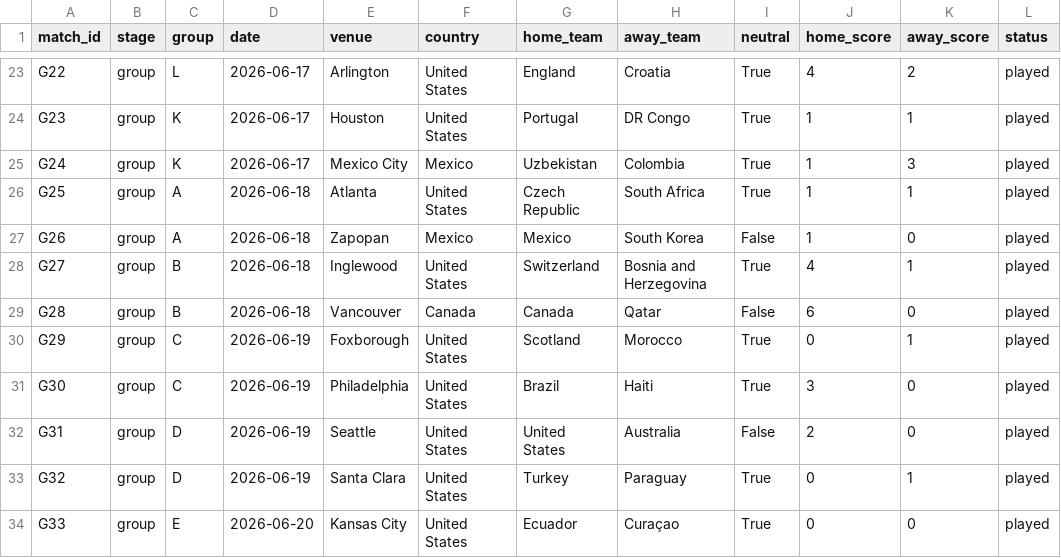
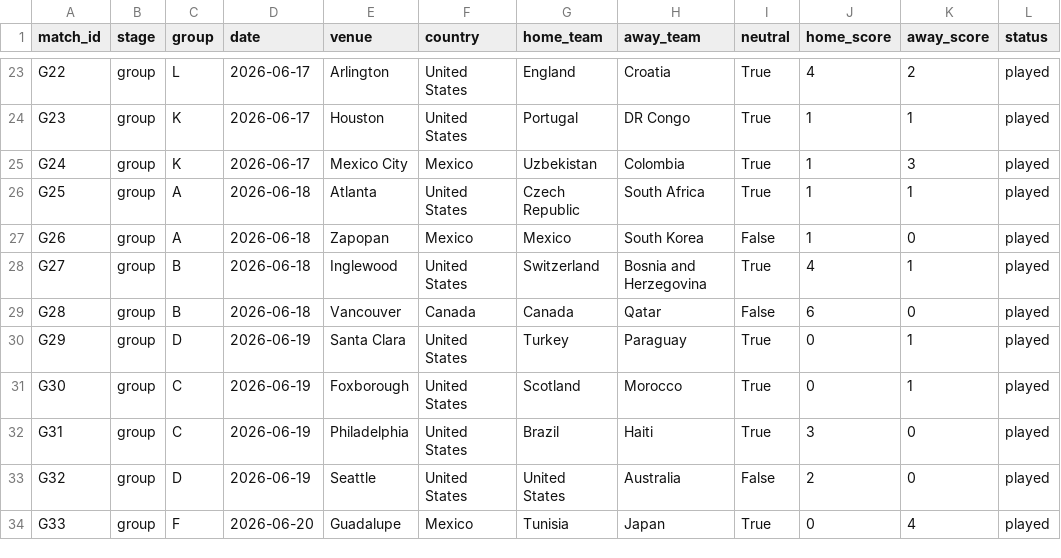
Before and after one commit to GeanPFC/MUNDIAL-, a CSV file: data/raw/wc2026_schedule.csv, drawn as a sheet; only a part is shown, gaps mark what is left out; the diff covers the shown part only.

```diff
--- a/data/raw/wc2026_schedule.csv
+++ b/data/raw/wc2026_schedule.csv
@@ -29,6 +29,6 @@ G27,group,B,2026-06-18,Inglewood,United States,Switzerland,Bosnia and Herzegovin
 G28,group,B,2026-06-18,Vancouver,Canada,Canada,Qatar,False,6,0,played
-G29,group,C,2026-06-19,Foxborough,United States,Scotland,Morocco,True,0,1,played
-G30,group,C,2026-06-19,Philadelphia,United States,Brazil,Haiti,True,3,0,played
-G31,group,D,2026-06-19,Seattle,United States,United States,Australia,False,2,0,played
-G32,group,D,2026-06-19,Santa Clara,United States,Turkey,Paraguay,True,0,1,played
-G33,group,E,2026-06-20,Kansas City,United States,Ecuador,Curaçao,True,0,0,played
+G29,group,D,2026-06-19,Santa Clara,United States,Turkey,Paraguay,True,0,1,played
+G30,group,C,2026-06-19,Foxborough,United States,Scotland,Morocco,True,0,1,played
+G31,group,C,2026-06-19,Philadelphia,United States,Brazil,Haiti,True,3,0,played
+G32,group,D,2026-06-19,Seattle,United States,United States,Australia,False,2,0,played
+G33,group,F,2026-06-20,Guadalupe,Mexico,Tunisia,Japan,True,0,4,played
```
Also changed, not shown: 73 edited cells elsewhere in this file, 2 other files.
